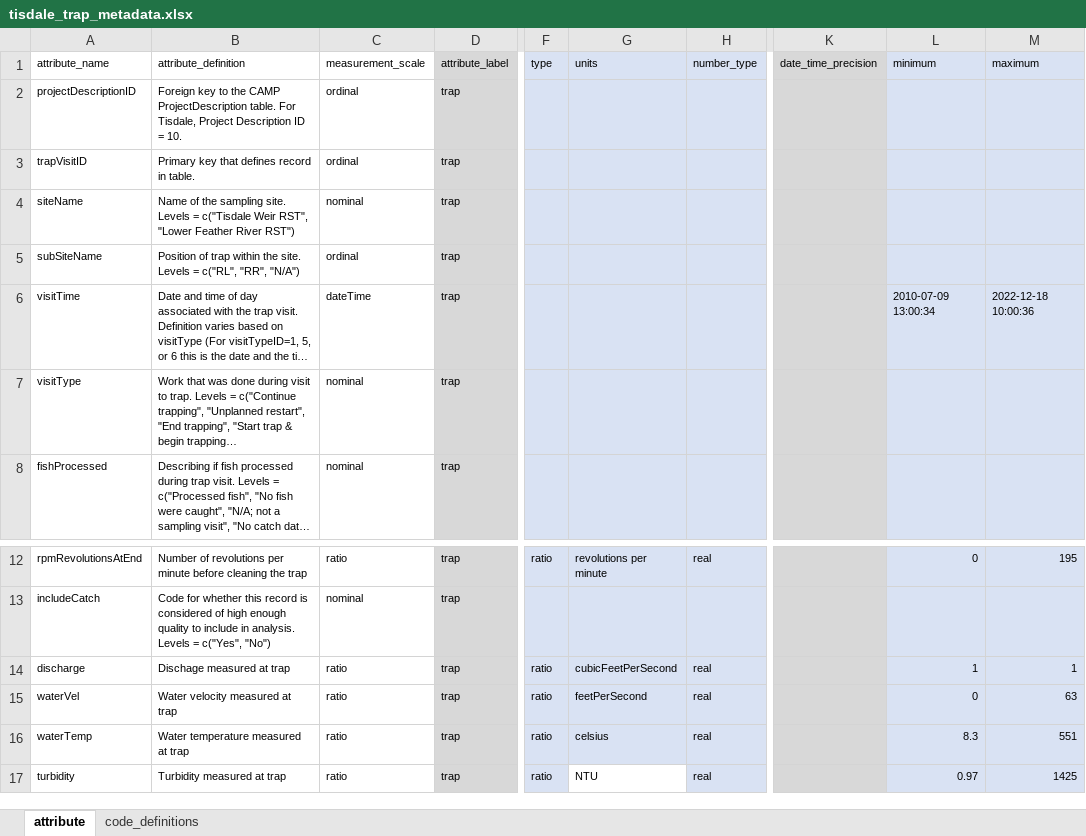
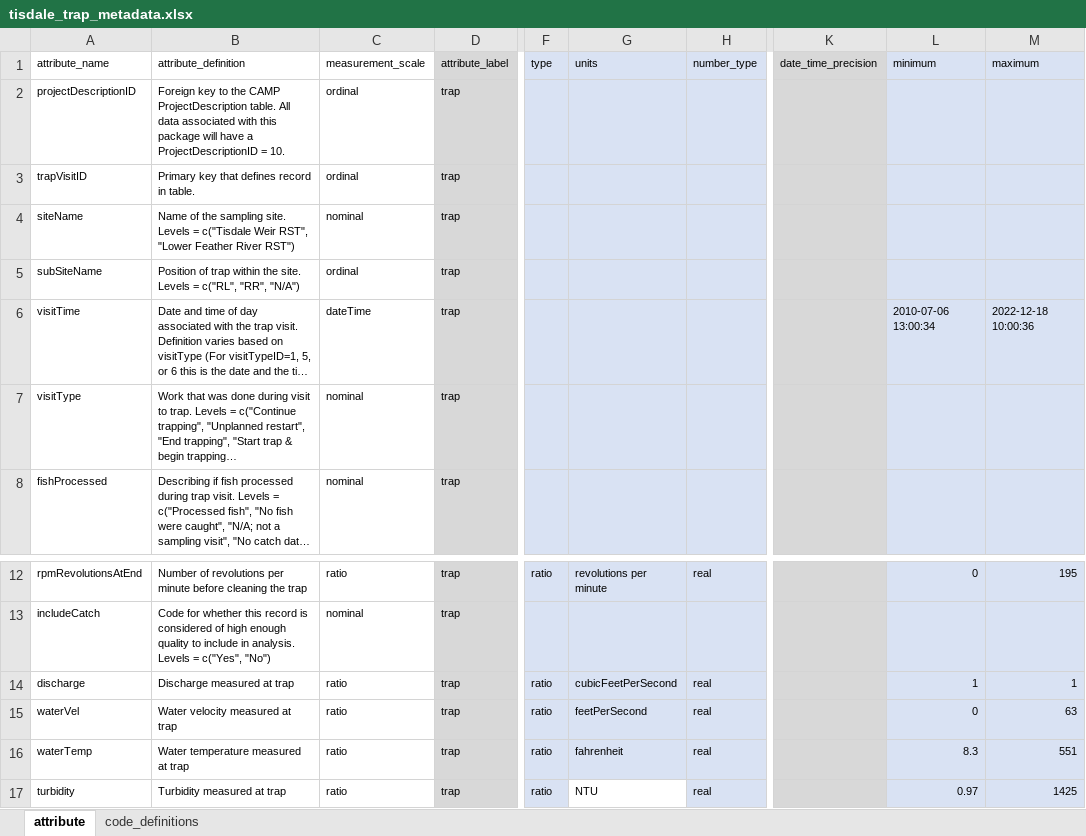
Before and after one commit to SRJPE/jpe-tisdale-edi, an Excel workbook: data-raw/metadata/tisdale_trap_metadata.xlsx, sheet attribute, drawn as a sheet; only a part is shown, gaps mark what is left out; long unchanged cells end in …; values as stored, in another font and other column widths than the file's, no borders; the diff names each change by its address in the sheet, - before the commit and + after, or states it on an @@ line.

```diff
--- a/data-raw/metadata/tisdale_trap_metadata.xlsx (sheet attribute)
+++ b/data-raw/metadata/tisdale_trap_metadata.xlsx (sheet attribute)
-B2 (attribute_definition): …ProjectDescription table. For Tisdale, Project Description ID = 10.
+B2 (attribute_definition): …ProjectDescription table. All data associated with this package will have a ProjectDescriptionID = 10.
-L6 (minimum): 2010-07-09 13:00:34
+L6 (minimum): 2010-07-06 13:00:34
-B14 (attribute_definition): Dischage measured at trap
+B14 (attribute_definition): Discharge measured at trap
-G16 (units): celsius
+G16 (units): fahrenheit
```
Also changed, not shown: data-raw/metadata/tisdale_catch_metadata.xlsx, data-raw/metadata/tisdale_project_metadata.xlsx, 2 other files.
